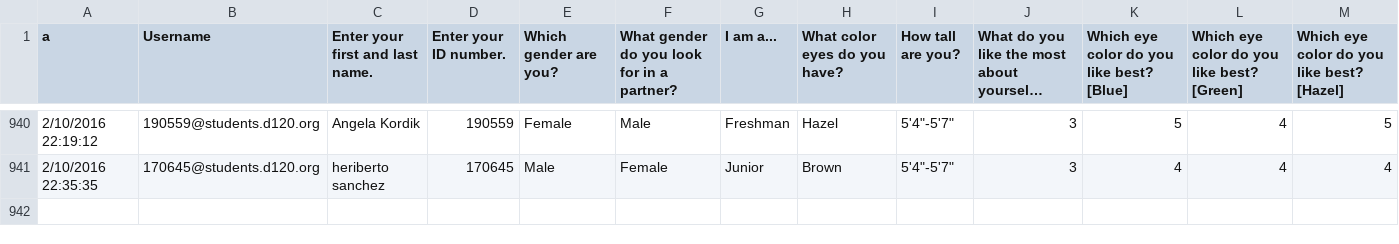
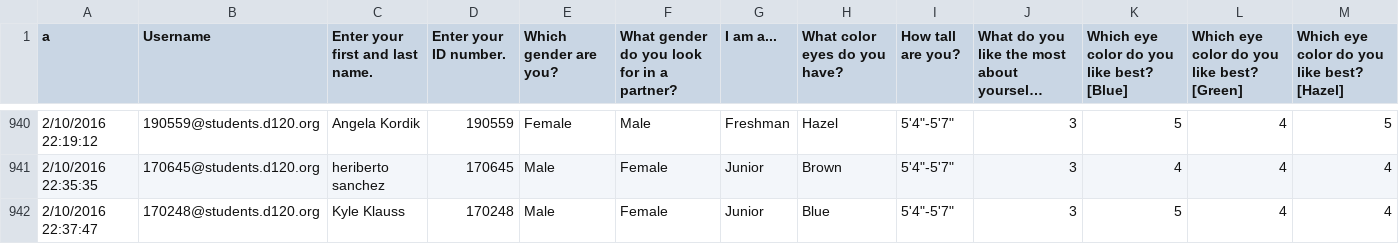
Before and after one commit to MHSByteClub/mhsbyteclub.github.io, a CSV file: matchresponses.csv, drawn as a sheet; only a part is shown, gaps mark what is left out; long unchanged cells end in …; rows hold the shown columns only; the diff names each change by its address in the sheet, - before the commit and + after, or states it on an @@ line.

Commit message:
updated matchresponses.csv

```diff
--- a/matchresponses.csv
+++ b/matchresponses.csv
+row 942: 2/10/2016 22:37:47 | 170248@students.d120.org | Kyle Klauss | 170248 | Male | Female | Junior | Blue | 5'4"-5'7" | 3 | 5 | 4 | 4
```
